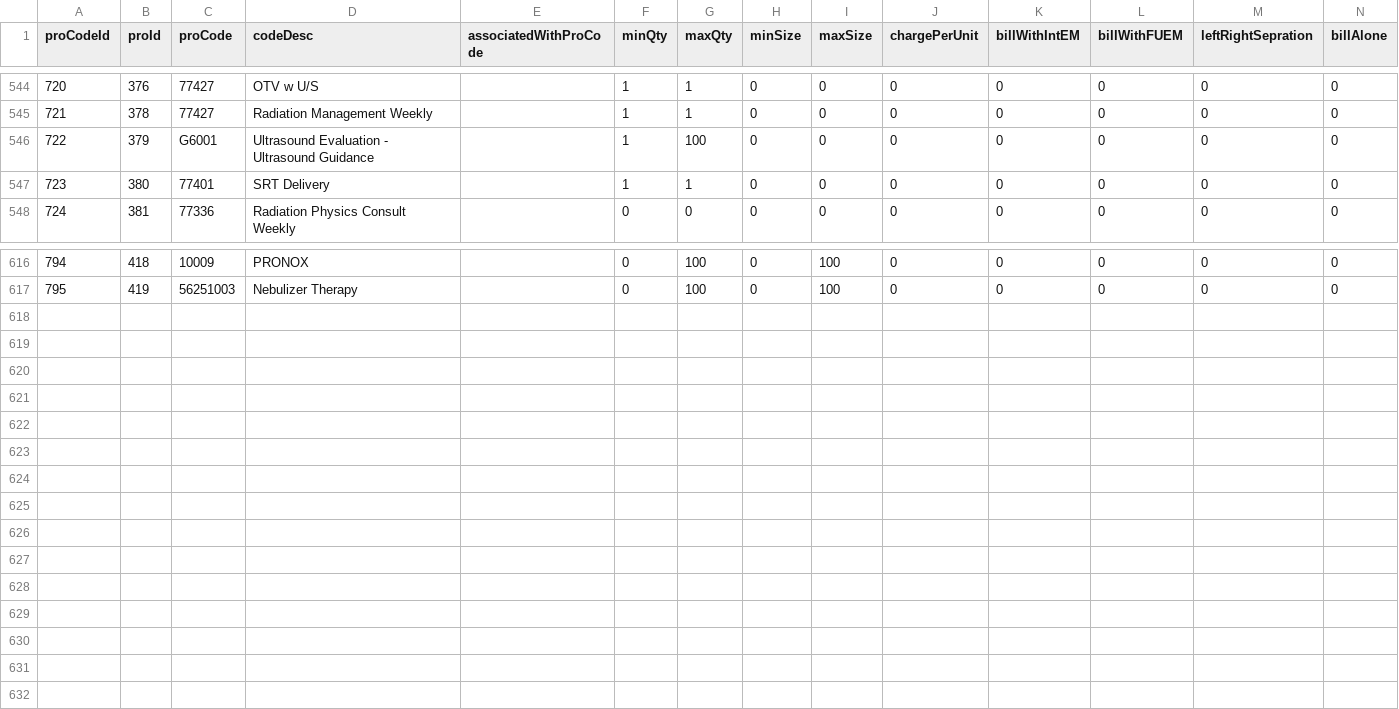
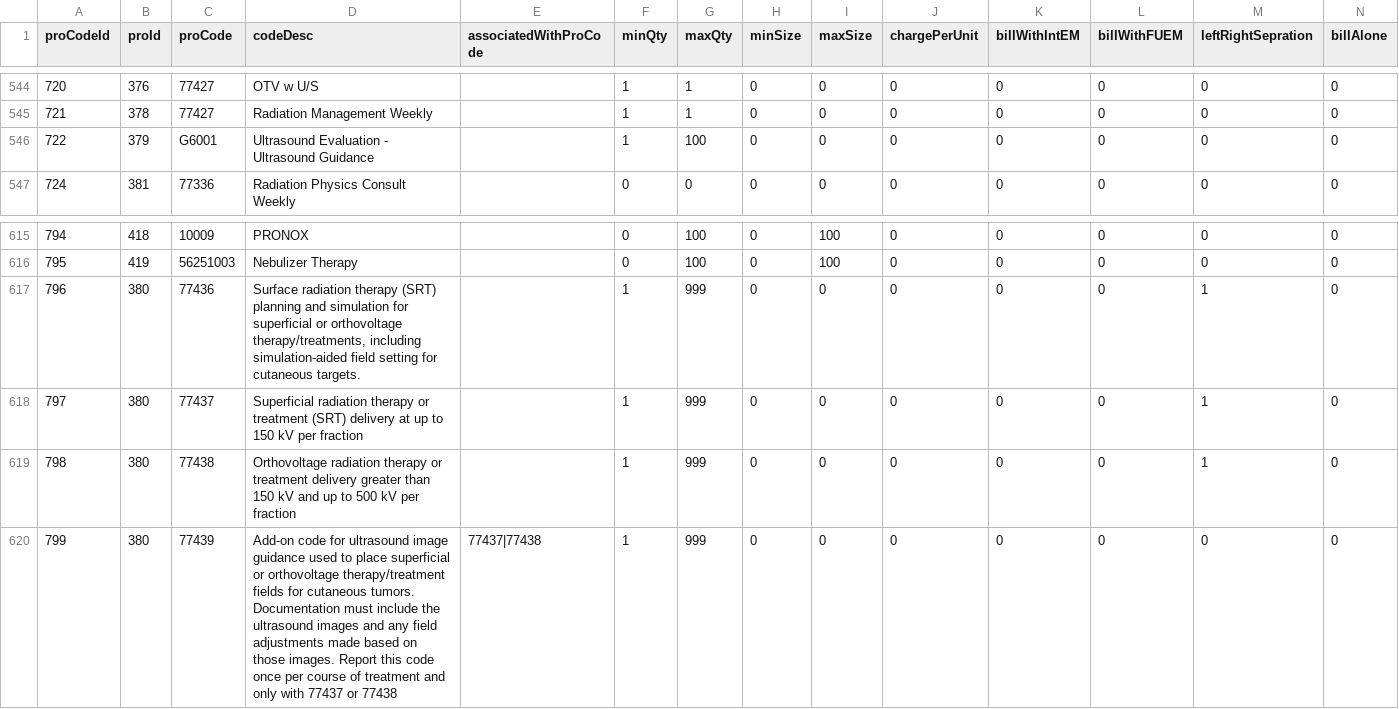
Before and after one commit to UmairAsDev/legend-ai, a CSV file: data/proCodeList.csv, drawn as a sheet; only a part is shown, gaps mark what is left out; removed rows and columns are numbered as before the commit, all else as after; rows hold the shown columns only; the diff names each change by its address in the sheet, - before the commit and + after, or states it on an @@ line.

```diff
--- a/data/proCodeList.csv
+++ b/data/proCodeList.csv
-row 547: 723 | 380 | 77401 | SRT Delivery |  | 1 | 1 | 0 | 0 | 0 | 0 | 0 | 0 | 0
+row 617: 796 | 380 | 77436 | Surface radiation therapy (SRT) planning and simulation for superficial or orthovoltage therapy/treatments, including simulation-aided field setting for cutaneous targets. |  | 1 | 999 | 0 | 0 | 0 | 0 | 0 | 1 | 0
+row 618: 797 | 380 | 77437 | Superficial radiation therapy or treatment (SRT) delivery at up to 150 kV per fraction |  | 1 | 999 | 0 | 0 | 0 | 0 | 0 | 1 | 0
+row 619: 798 | 380 | 77438 | Orthovoltage radiation therapy or treatment delivery greater than 150 kV and up to 500 kV per fraction |  | 1 | 999 | 0 | 0 | 0 | 0 | 0 | 1 | 0
+row 620: 799 | 380 | 77439 | Add-on code for ultrasound image guidance used to place superficial or orthovoltage therapy/treatment fields for cutaneous tumors. Documentation must include the ultrasound images and any field adjustments made based on those images. Report this code once per course of treatment and only with 77437 or 77438 | 77437|77438 | 1 | 999 | 0 | 0 | 0 | 0 | 0 | 0 | 0
```
Also changed, not shown: 10 other files.
